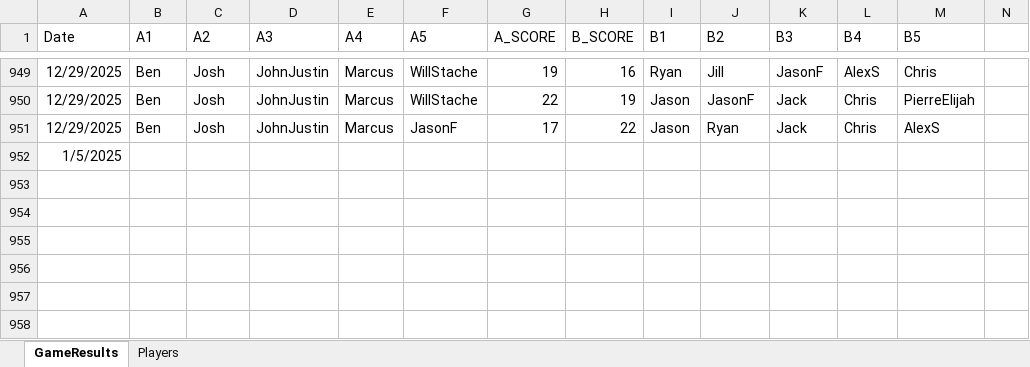
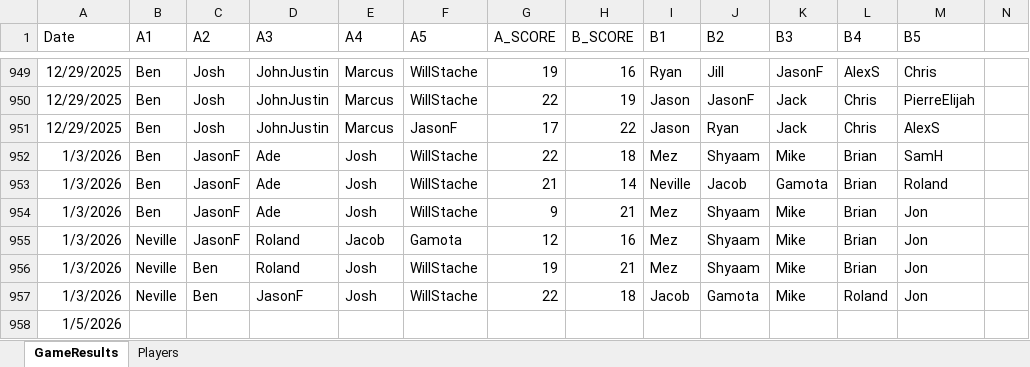
Before and after one commit to jmgjasongardner/naismith-nerds, an Excel workbook: collective_bball/GameResults.xlsm, sheet GameResults, drawn as a sheet; only a part is shown, gaps mark what is left out; values as stored, in another font and other column widths than the file's, no borders; addresses are those after the commit; rows hold the shown columns only; the diff names each change by its address in the sheet, - before the commit and + after, or states it on an @@ line.

Commit message:
Jan 3 2026 results

```diff
--- a/collective_bball/GameResults.xlsm (sheet GameResults)
+++ b/collective_bball/GameResults.xlsm (sheet GameResults)
+row 952: 1/3/2026 | Ben | JasonF | Ade | Josh | WillStache | 22 | 18 | Mez | Shyaam | Mike | Brian | SamH
+row 953: 1/3/2026 | Ben | JasonF | Ade | Josh | WillStache | 21 | 14 | Neville | Jacob | Gamota | Brian | Roland
+row 954: 1/3/2026 | Ben | JasonF | Ade | Josh | WillStache | 9 | 21 | Mez | Shyaam | Mike | Brian | Jon
+row 955: 1/3/2026 | Neville | JasonF | Roland | Jacob | Gamota | 12 | 16 | Mez | Shyaam | Mike | Brian | Jon
+row 956: 1/3/2026 | Neville | Ben | Roland | Josh | WillStache | 19 | 21 | Mez | Shyaam | Mike | Brian | Jon
+row 957: 1/3/2026 | Neville | Ben | JasonF | Josh | WillStache | 22 | 18 | Jacob | Gamota | Mike | Roland | Jon
-A958 (Date): 1/5/2025
+A958 (Date): 1/5/2026
```
Also changed, not shown: 1 other file.
